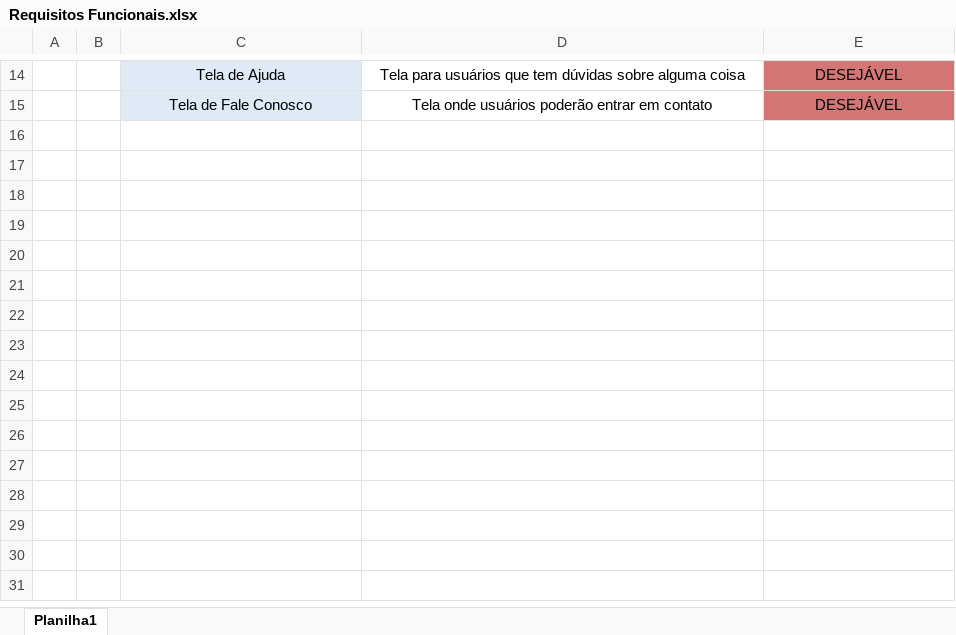
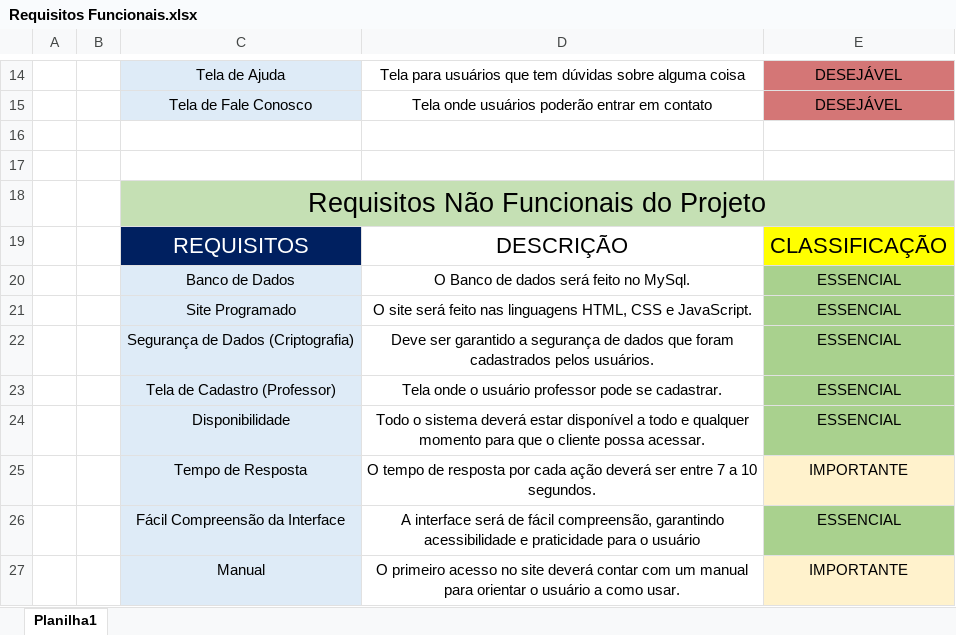
Before and after one commit to EvertonSPTECH/EscolinhaDoTom, an Excel workbook: Requisitos Funcionais.xlsx, sheet Planilha1, drawn as a sheet; only a part is shown, gaps mark what is left out; values as stored, in another font and other column widths than the file's, no borders; the diff names each change by its address in the sheet, - before the commit and + after, or states it on an @@ line.

Commit message:
Subindo Documentação e Backolg de Requisitos

```diff
--- a/Requisitos Funcionais.xlsx (sheet Planilha1)
+++ b/Requisitos Funcionais.xlsx (sheet Planilha1)
+row 16: (empty)
+row 17: (empty)
+row 18:  |  | Requisitos Não Funcionais do Projeto
+row 19:  |  | REQUISITOS | DESCRIÇÃO | CLASSIFICAÇÃO
+row 20:  |  | Banco de Dados | O Banco de dados será feito no MySql. | ESSENCIAL
+row 21:  |  | Site Programado | O site será feito nas linguagens HTML, CSS e JavaScript. | ESSENCIAL
+row 22:  |  | Segurança de Dados (Criptografia) | Deve ser garantido a segurança de dados que foram cadastrados pelos usuários. | ESSENCIAL
+row 23:  |  | Tela de Cadastro (Professor) | Tela onde o usuário professor pode se cadastrar. | ESSENCIAL
+row 24:  |  | Disponibilidade | Todo o sistema deverá estar disponível a todo e qualquer momento para que o cliente possa acessar. | ESSENCIAL
+row 25:  |  | Tempo de Resposta | O tempo de resposta por cada ação deverá ser entre 7 a 10 segundos. | IMPORTANTE
+row 26:  |  | Fácil Compreensão da Interface | A interface será de fácil compreensão, garantindo acessibilidade e praticidade para o usuário | ESSENCIAL
+row 27:  |  | Manual | O primeiro acesso no site deverá contar com um manual para orientar o usuário a como usar. | IMPORTANTE
```
Also changed, not shown: Product Backlog.xlsx, 1 other file.
